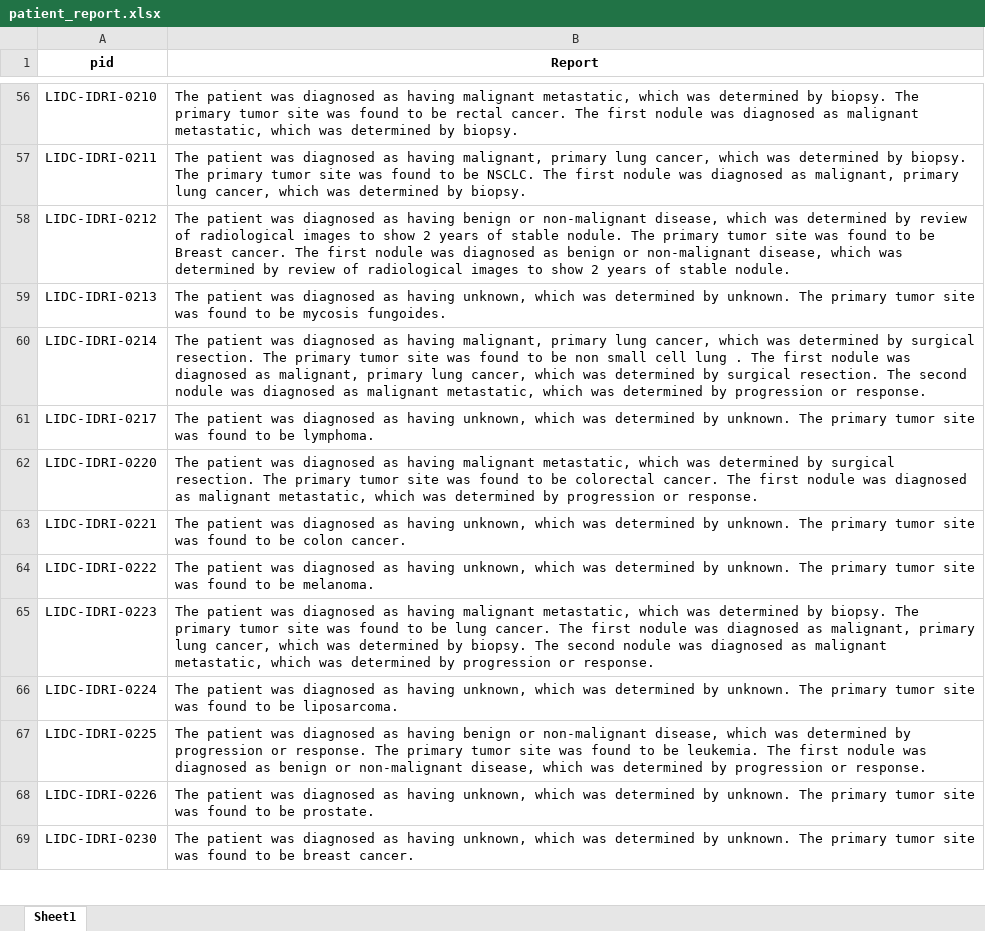
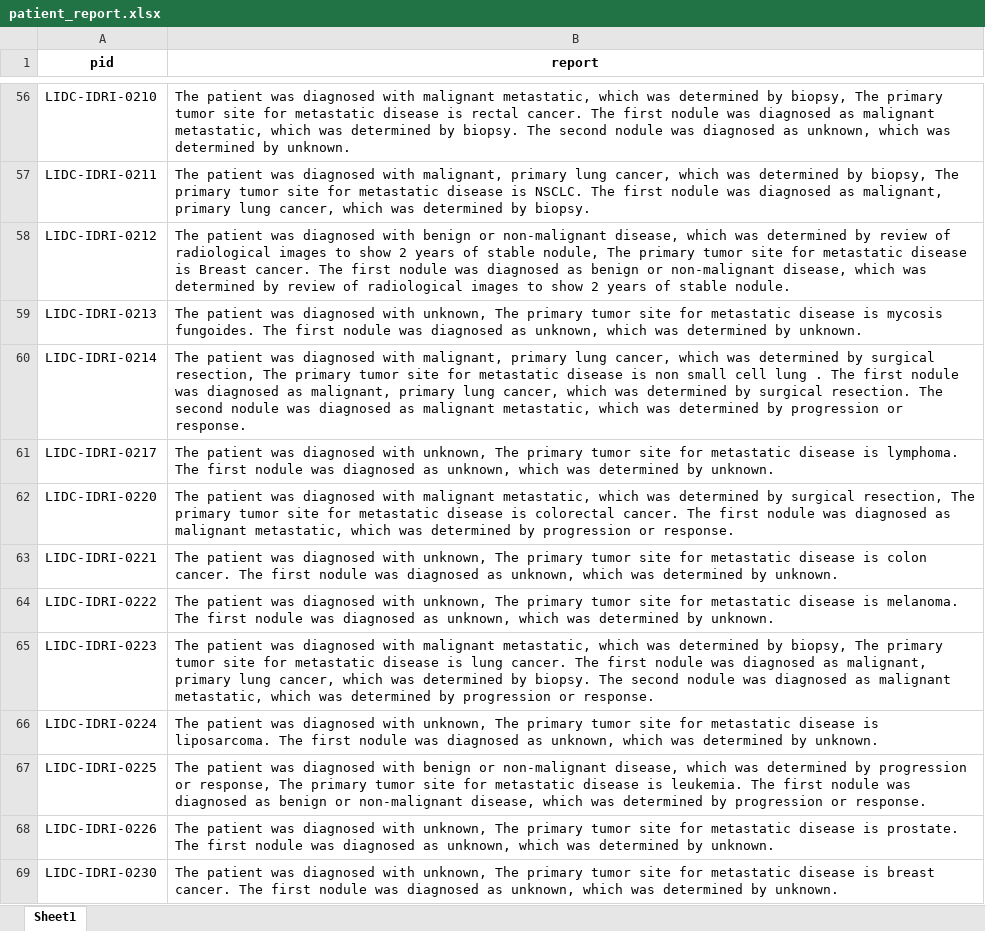
Before and after one commit to sethzhangjs/data, an Excel workbook: LIDC-IDRI/patient_report.xlsx, sheet Sheet1, drawn as a sheet; only a part is shown, gaps mark what is left out; values as stored, in another font and other column widths than the file's, no borders; the diff covers the shown part only; the diff names each change by its address in the sheet, - before the commit and + after, or states it on an @@ line.

```diff
--- a/LIDC-IDRI/patient_report.xlsx (sheet Sheet1)
+++ b/LIDC-IDRI/patient_report.xlsx (sheet Sheet1)
-B1: Report
+B1: report
-B56 (report): …was diagnosed as having malignant metastatic, which was determined by biopsy. The primary tumor site was found to be rectal cancer. The first nodule was diagnosed as malignant metastatic, which was determined by biopsy.
+B56 (report): …was diagnosed with malignant metastatic, which was determined by biopsy, The primary tumor site for metastatic disease is rectal cancer. The first nodule was diagnosed as malignant metastatic, which was determined by biopsy. The second nodule was diagnosed as unknown, which was determined by unknown.
-B57 (report): …was diagnosed as having malignant, primary lung cancer, which was determined by biopsy. The primary tumor site was found to be NSCLC. The…
+B57 (report): …was diagnosed with malignant, primary lung cancer, which was determined by biopsy, The primary tumor site for metastatic disease is NSCLC. The…
-B58 (report): …was diagnosed as having benign or non-malignant disease, which was determined by review of radiological images to show 2 years of stable nodule. The primary tumor site was found to be Breast cancer.…
+B58 (report): …was diagnosed with benign or non-malignant disease, which was determined by review of radiological images to show 2 years of stable nodule, The primary tumor site for metastatic disease is Breast cancer.…
-B59 (report): …was diagnosed as having unknown, which was determined by unknown. The primary tumor site was found to be mycosis fungoides.
+B59 (report): …was diagnosed with unknown, The primary tumor site for metastatic disease is mycosis fungoides. The first nodule was diagnosed as unknown, which was determined by unknown.
-B60 (report): …was diagnosed as having malignant, primary lung cancer, which was determined by surgical resection. The primary tumor site was found to be non small…
+B60 (report): …was diagnosed with malignant, primary lung cancer, which was determined by surgical resection, The primary tumor site for metastatic disease is non small…
-B61 (report): …was diagnosed as having unknown, which was determined by unknown. The primary tumor site was found to be lymphoma.
+B61 (report): …was diagnosed with unknown, The primary tumor site for metastatic disease is lymphoma. The first nodule was diagnosed as unknown, which was determined by unknown.
-B62 (report): …was diagnosed as having malignant metastatic, which was determined by surgical resection. The primary tumor site was found to be colorectal cancer.…
+B62 (report): …was diagnosed with malignant metastatic, which was determined by surgical resection, The primary tumor site for metastatic disease is colorectal cancer.…
-B63 (report): …was diagnosed as having unknown, which was determined by unknown. The primary tumor site was found to be colon cancer.
+B63 (report): …was diagnosed with unknown, The primary tumor site for metastatic disease is colon cancer. The first nodule was diagnosed as unknown, which was determined by unknown.
-B64 (report): …was diagnosed as having unknown, which was determined by unknown. The primary tumor site was found to be melanoma.
+B64 (report): …was diagnosed with unknown, The primary tumor site for metastatic disease is melanoma. The first nodule was diagnosed as unknown, which was determined by unknown.
-B65 (report): …was diagnosed as having malignant metastatic, which was determined by biopsy. The primary tumor site was found to be lung cancer.…
+B65 (report): …was diagnosed with malignant metastatic, which was determined by biopsy, The primary tumor site for metastatic disease is lung cancer.…
-B66 (report): …was diagnosed as having unknown, which was determined by unknown. The primary tumor site was found to be liposarcoma.
+B66 (report): …was diagnosed with unknown, The primary tumor site for metastatic disease is liposarcoma. The first nodule was diagnosed as unknown, which was determined by unknown.
-B67 (report): …was diagnosed as having benign or non-malignant disease, which was determined by progression or response. The primary tumor site was found to be leukemia. The…
+B67 (report): …was diagnosed with benign or non-malignant disease, which was determined by progression or response, The primary tumor site for metastatic disease is leukemia. The…
-B68 (report): …was diagnosed as having unknown, which was determined by unknown. The primary tumor site was found to be prostate.
+B68 (report): …was diagnosed with unknown, The primary tumor site for metastatic disease is prostate. The first nodule was diagnosed as unknown, which was determined by unknown.
-B69 (report): …was diagnosed as having unknown, which was determined by unknown. The primary tumor site was found to be breast cancer.
+B69 (report): …was diagnosed with unknown, The primary tumor site for metastatic disease is breast cancer. The first nodule was diagnosed as unknown, which was determined by unknown.
```
Also changed, not shown: 143 edited cells elsewhere in this sheet, 1 other file.
